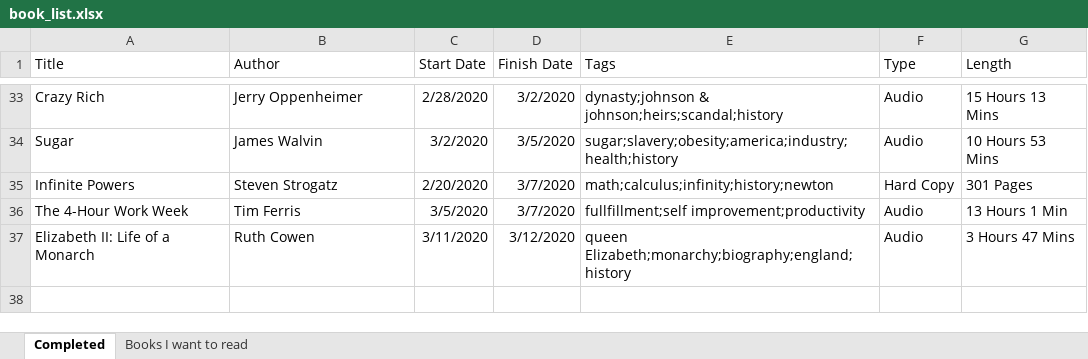
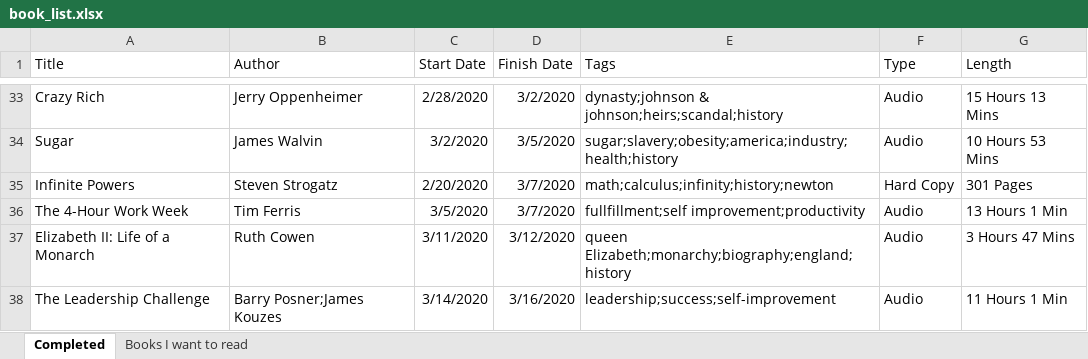
Before and after one commit to zachfloro/reading_list, an Excel workbook: book_list.xlsx, sheet Completed, drawn as a sheet; only a part is shown, gaps mark what is left out; values as stored, in another font and other column widths than the file's, no borders; the diff names each change by its address in the sheet, - before the commit and + after, or states it on an @@ line.

Commit message:
added the leadership challenge

```diff
--- a/book_list.xlsx (sheet Completed)
+++ b/book_list.xlsx (sheet Completed)
+row 38: The Leadership Challenge | Barry Posner;James Kouzes | 3/14/2020 | 3/16/2020 | leadership;success;self-improvement | Audio | 11 Hours 1 Min
```
